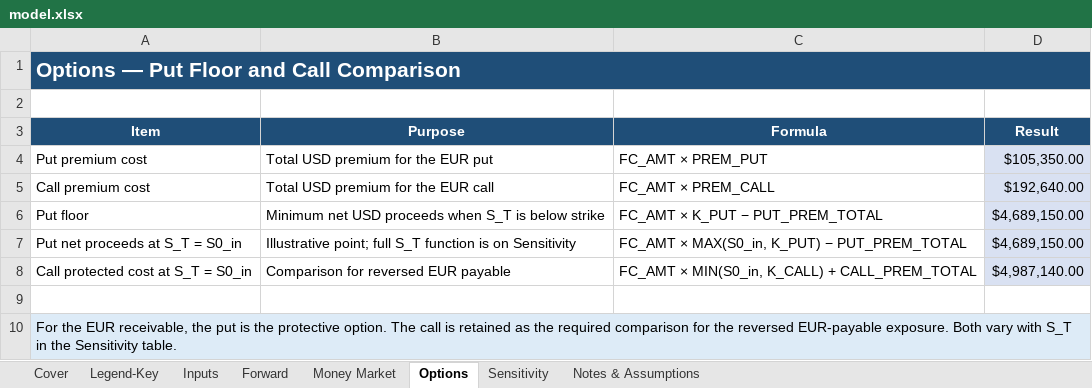
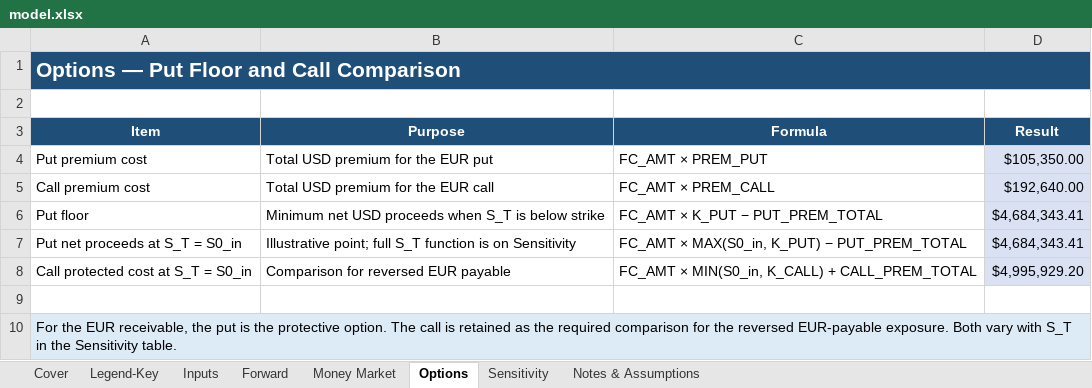
Before and after one commit to EricSun5/Eric-Sun, an Excel workbook: capabilities/fx-hedging/model.xlsx, sheet Options, drawn as a sheet; values as stored, in another font and other column widths than the file's, no borders; the diff names each change by its address in the sheet, - before the commit and + after, or states it on an @@ line.

Commit message:
Update FX model for financed option premiums

```diff
--- a/capabilities/fx-hedging/model.xlsx (sheet Options)
+++ b/capabilities/fx-hedging/model.xlsx (sheet Options)
-D6:D7 (Result): $4,689,150.00
+D6:D7 (Result): $4,684,343.41
-D8 (Result): $4,987,140.00
+D8 (Result): $4,995,929.20
```
Also changed, not shown: sheet Sensitivity, sheet Money Market, formulas that keep their value, charts or pictures.
